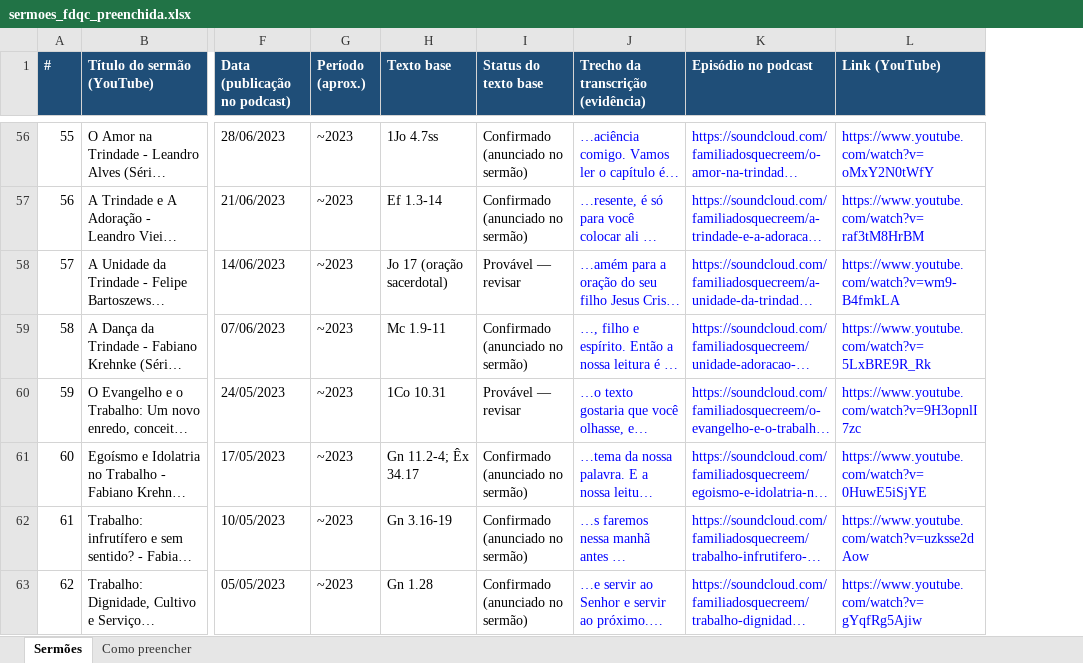
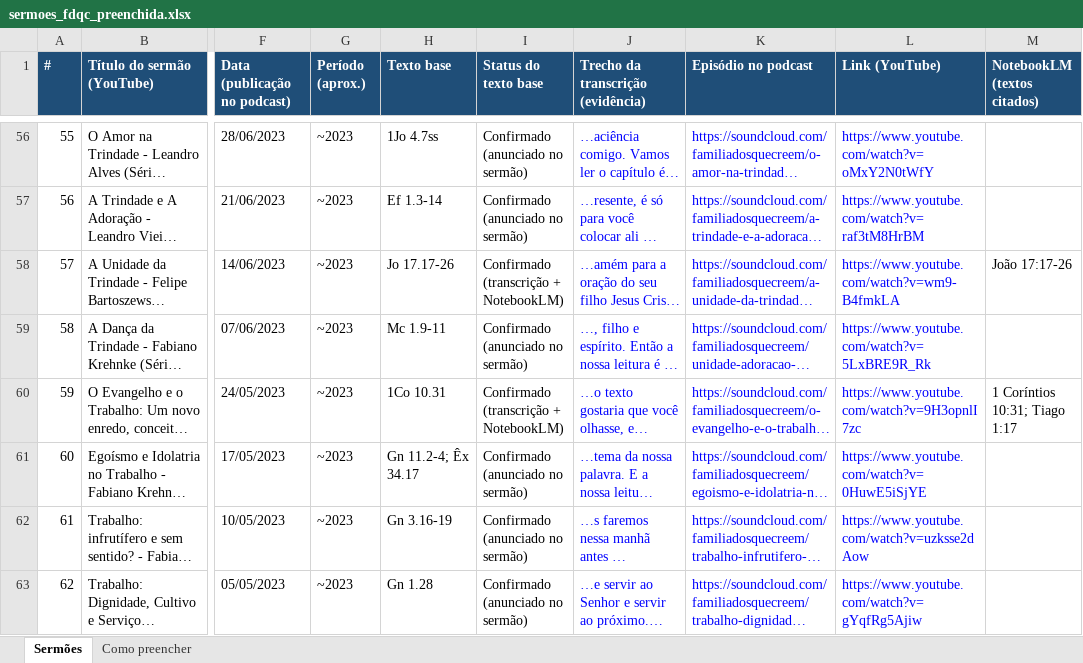
Before and after one commit to os267/teste, an Excel workbook: sermoes/sermoes_fdqc_preenchida.xlsx, sheet Sermões, drawn as a sheet; only a part is shown, gaps mark what is left out; long unchanged cells end in …; values as stored, in another font and other column widths than the file's, no borders; the diff covers the shown part only; the diff names each change by its address in the sheet, - before the commit and + after, or states it on an @@ line.

```diff
--- a/sermoes/sermoes_fdqc_preenchida.xlsx (sheet Sermões)
+++ b/sermoes/sermoes_fdqc_preenchida.xlsx (sheet Sermões)
+column M (NotebookLM (textos citados)), rows 58-60: João 17:17-26 |  | 1 Coríntios 10:31; Tiago 1:17
-H58 (Texto base): Jo 17 (oração sacerdotal)
+H58 (Texto base): Jo 17.17-26
-I58 (Status do texto base): Provável — revisar
+I58 (Status do texto base): Confirmado (transcrição + NotebookLM)
-I60 (Status do texto base): Provável — revisar
+I60 (Status do texto base): Confirmado (transcrição + NotebookLM)
```
Also changed, not shown: 66 edited cells elsewhere in this sheet.
